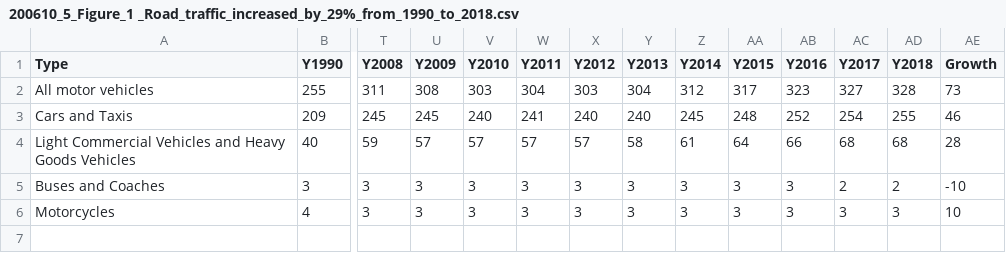
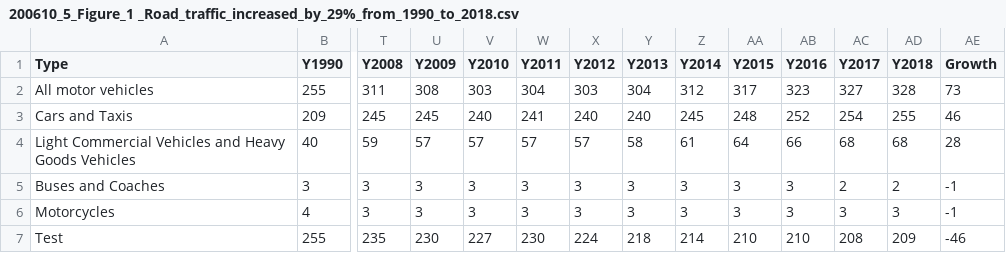
Before and after one commit to rzk90/FeatherDuster-Pollution1, a CSV file: 200610_5_Figure_1 _Road_traffic_increased_by_29%_from_1990_to_2018.csv, drawn as a sheet; only a part is shown, gaps mark what is left out; rows hold the shown columns only; the diff names each change by its address in the sheet, - before the commit and + after, or states it on an @@ line.

Commit message:
Update 200610_5_Figure_1 _Road_traffic_increased_by_29%_from_1990_to_2018.csv

```diff
--- a/200610_5_Figure_1 _Road_traffic_increased_by_29%_from_1990_to_2018.csv
+++ b/200610_5_Figure_1 _Road_traffic_increased_by_29%_from_1990_to_2018.csv
-AE5 (Growth): -10
+AE5 (Growth): -1
-AE6 (Growth): 10
+AE6 (Growth): -1
+row 7: Test | 255 | 235 | 230 | 227 | 230 | 224 | 218 | 214 | 210 | 210 | 208 | 209 | -46
```
